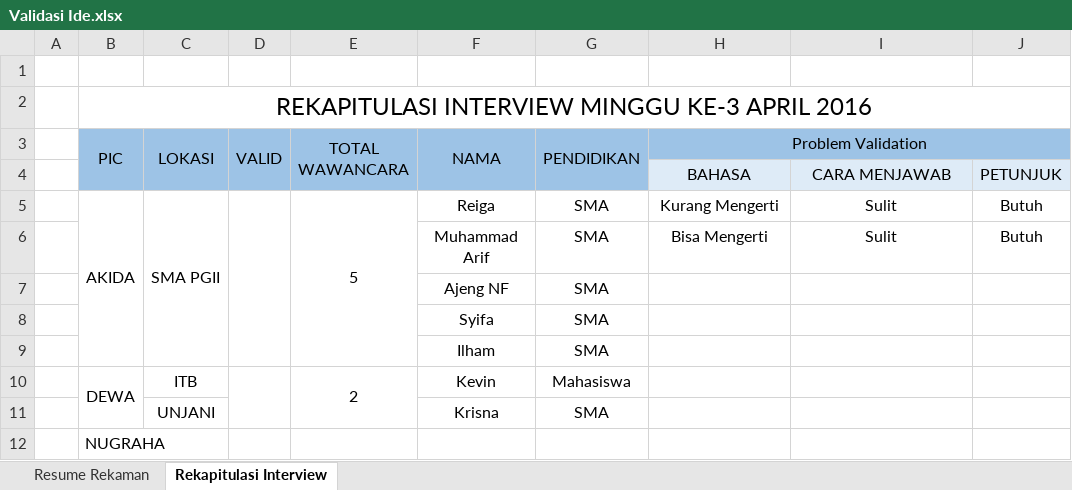
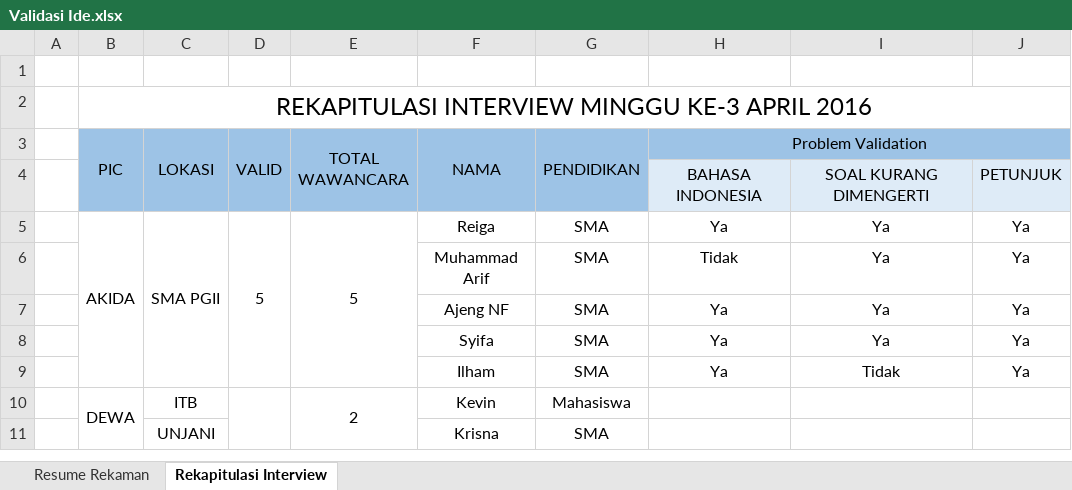
Before and after one commit to akidatawaka/Tugas-Besar-RPL2, an Excel workbook: Laporan/Validasi Ide.xlsx, sheet Rekapitulasi Interview, drawn as a sheet; values as stored, in another font and other column widths than the file's, no borders; removed rows and columns are numbered as before the commit, all else as after; the diff names each change by its address in the sheet, - before the commit and + after, or states it on an @@ line.

```diff
--- a/Laporan/Validasi Ide.xlsx (sheet Rekapitulasi Interview)
+++ b/Laporan/Validasi Ide.xlsx (sheet Rekapitulasi Interview)
-row 4:  |  |  |  |  |  |  | BAHASA | CARA MENJAWAB | PETUNJUK
+row 4:  |  |  |  |  |  |  | BAHASA INDONESIA | SOAL KURANG DIMENGERTI | PETUNJUK
-D5 (VALID): (empty)
+D5 (VALID): 5
-H5 (Problem Validation): Kurang Mengerti
+H5 (Problem Validation): Ya
-I5: Sulit
+I5: Ya
-J5: Butuh
+J5: Ya
-row 6:  |  |  |  |  | Muhammad Arif | SMA | Bisa Mengerti | Sulit | Butuh
-row 7:  |  |  |  |  | Ajeng NF | SMA
-row 8:  |  |  |  |  | Syifa | SMA
-row 9:  |  |  |  |  | Ilham | SMA
+row 6:  |  |  |  |  | Muhammad Arif | SMA | Tidak | Ya | Ya
+row 7:  |  |  |  |  | Ajeng NF | SMA | Ya | Ya | Ya
+row 8:  |  |  |  |  | Syifa | SMA | Ya | Ya | Ya
+row 9:  |  |  |  |  | Ilham | SMA | Ya | Tidak | Ya
-row 12:  | NUGRAHA
```
Also changed, not shown: sheet Resume Rekaman, 5 other files.
